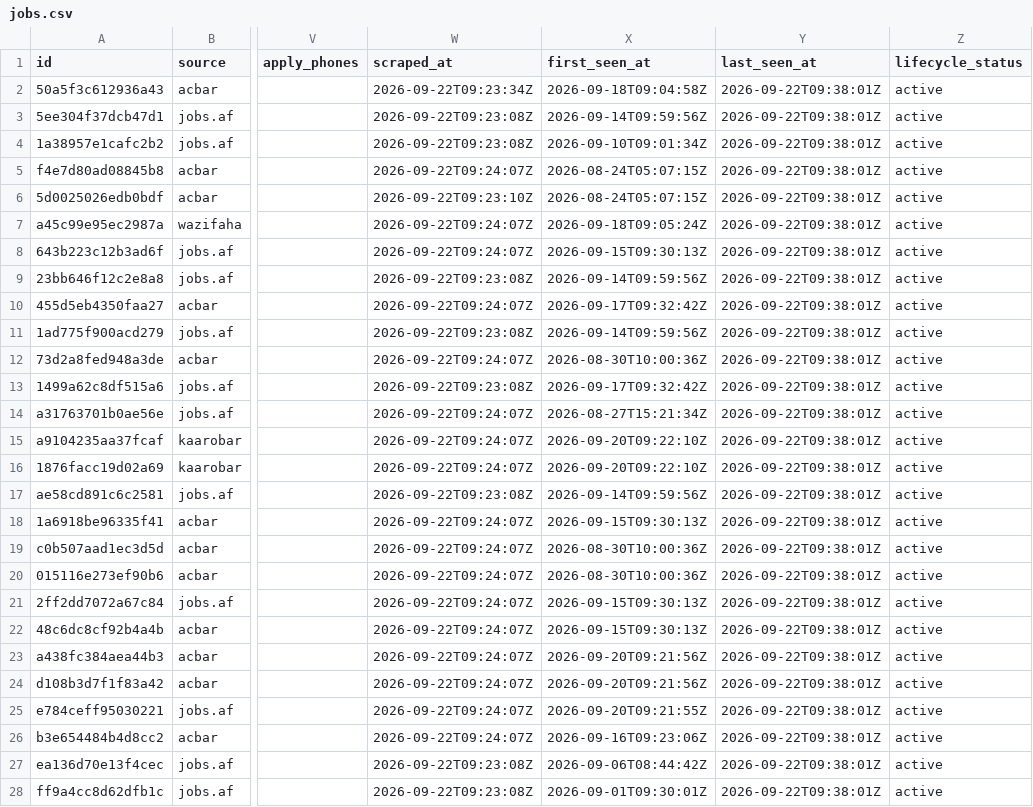
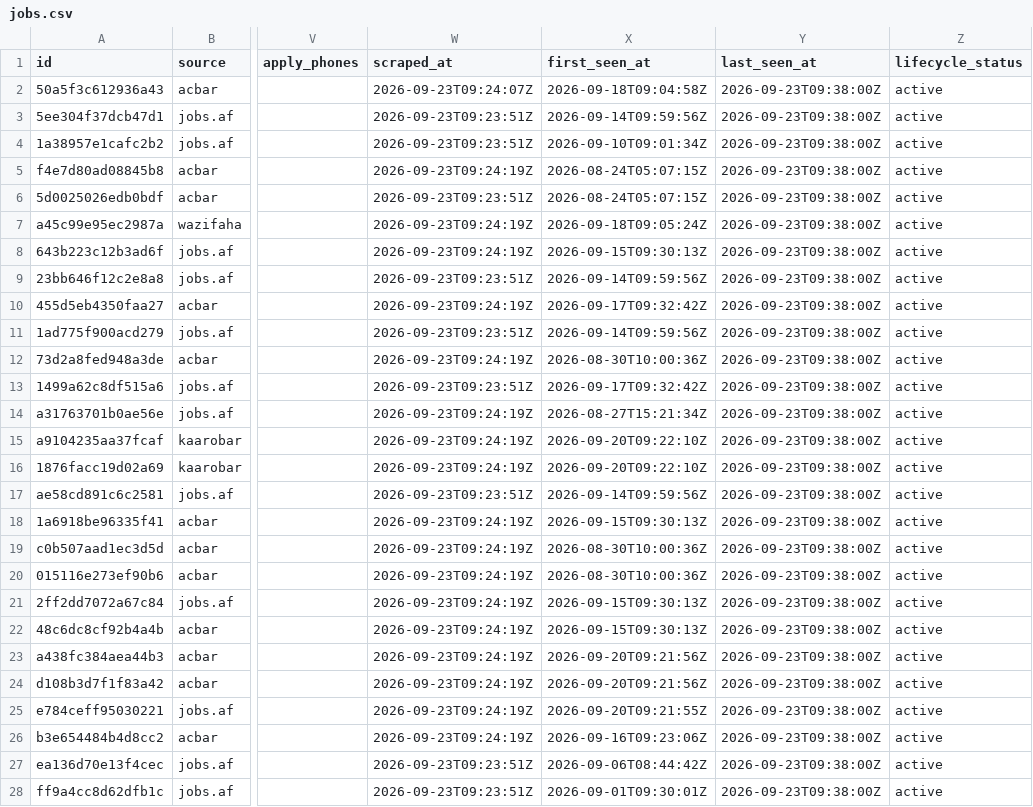
Before and after one commit to nasirkhansayyad132/jobsaf-tracker, a CSV file: data/jobs.csv, drawn as a sheet; only a part is shown, gaps mark what is left out; the diff covers the shown part only; the diff names each change by its address in the sheet, - before the commit and + after, or states it on an @@ line.

```diff
--- a/data/jobs.csv
+++ b/data/jobs.csv
-W2 (scraped_at): 2026-09-22T09:23:34Z
+W2 (scraped_at): 2026-09-23T09:24:07Z
-Y2:Y28 (last_seen_at): 2026-09-22T09:38:01Z
+Y2:Y28 (last_seen_at): 2026-09-23T09:38:00Z
-W3:W4 (scraped_at): 2026-09-22T09:23:08Z
+W3:W4 (scraped_at): 2026-09-23T09:23:51Z
-W5 (scraped_at): 2026-09-22T09:24:07Z
+W5 (scraped_at): 2026-09-23T09:24:19Z
-W6 (scraped_at): 2026-09-22T09:23:10Z
+W6 (scraped_at): 2026-09-23T09:23:51Z
-W7:W8 (scraped_at): 2026-09-22T09:24:07Z
+W7:W8 (scraped_at): 2026-09-23T09:24:19Z
-W9 (scraped_at): 2026-09-22T09:23:08Z
+W9 (scraped_at): 2026-09-23T09:23:51Z
-W10 (scraped_at): 2026-09-22T09:24:07Z
+W10 (scraped_at): 2026-09-23T09:24:19Z
-W11 (scraped_at): 2026-09-22T09:23:08Z
+W11 (scraped_at): 2026-09-23T09:23:51Z
-W12 (scraped_at): 2026-09-22T09:24:07Z
+W12 (scraped_at): 2026-09-23T09:24:19Z
-W13 (scraped_at): 2026-09-22T09:23:08Z
+W13 (scraped_at): 2026-09-23T09:23:51Z
-W14:W16 (scraped_at): 2026-09-22T09:24:07Z
+W14:W16 (scraped_at): 2026-09-23T09:24:19Z
-W17 (scraped_at): 2026-09-22T09:23:08Z
+W17 (scraped_at): 2026-09-23T09:23:51Z
-W18:W26 (scraped_at): 2026-09-22T09:24:07Z
+W18:W26 (scraped_at): 2026-09-23T09:24:19Z
-W27:W28 (scraped_at): 2026-09-22T09:23:08Z
+W27:W28 (scraped_at): 2026-09-23T09:23:51Z
```
Also changed, not shown: 4 added rows and 42 edited cells elsewhere in this file, 2 other files.
